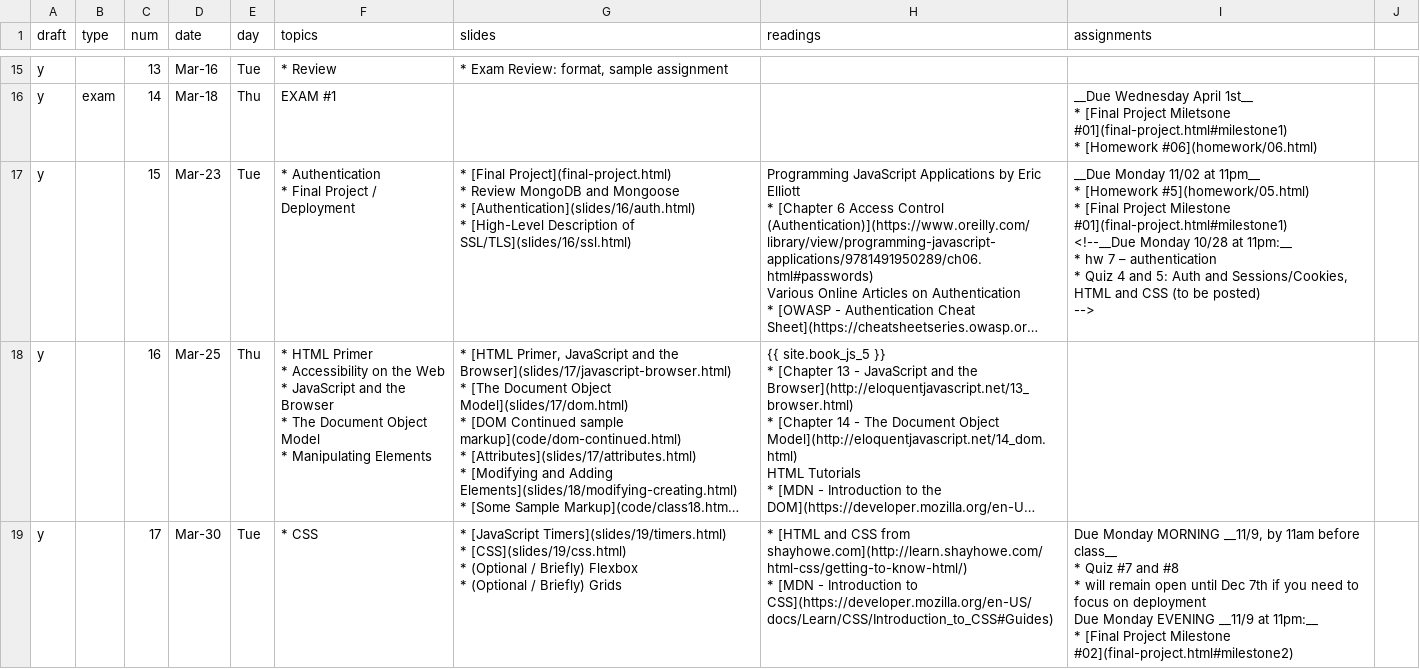
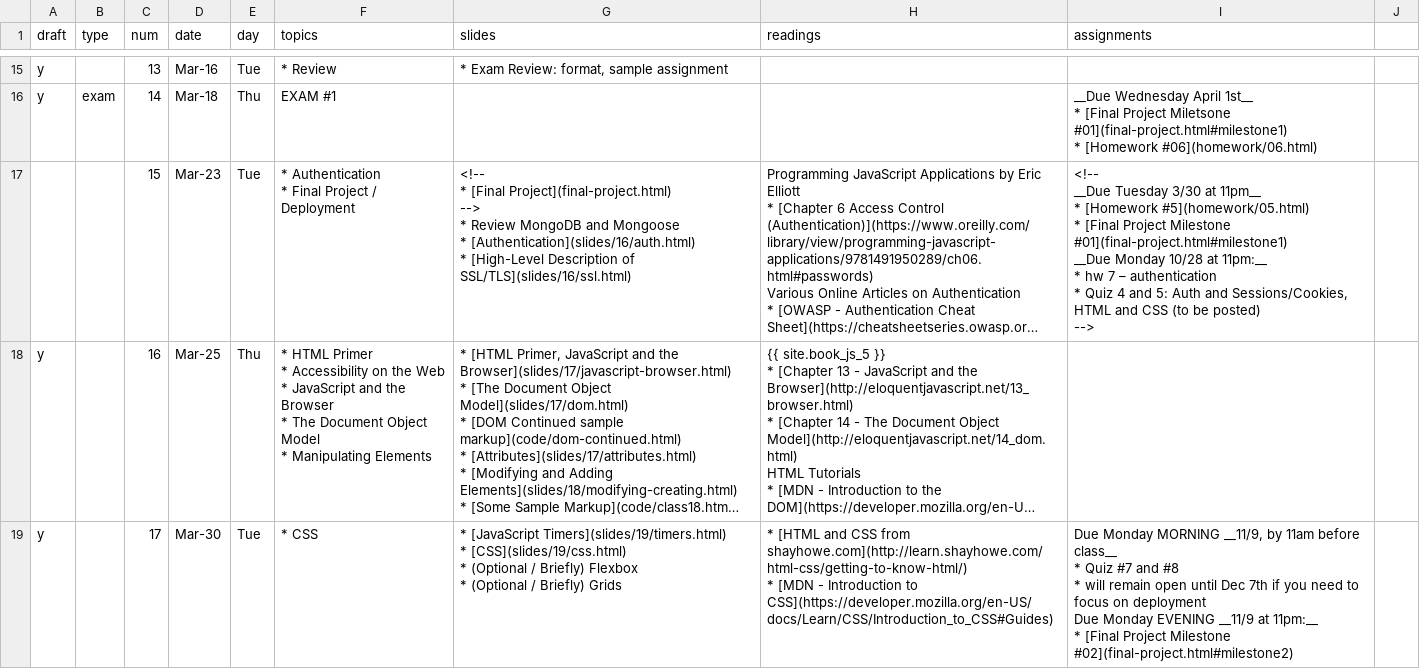
Before and after one commit to foureyes/csci-ua.0480-spring2021-034, a CSV file: _data/ait-schedule.csv, drawn as a sheet; only a part is shown, gaps mark what is left out; long unchanged cells end in …; ↵ is a line break in a cell; the diff names each change by its address in the sheet, - before the commit and + after, or states it on an @@ line.

Commit message:
fix next topic

```diff
--- a/_data/ait-schedule.csv
+++ b/_data/ait-schedule.csv
-A17 (draft): y
+A17 (draft): (empty)
-G17 (slides): * [Final Project](final-project.html) ↵ * Review…
+G17 (slides): <!-- ↵ * [Final Project](final-project.html) ↵ --> ↵ * Review…
-I17 (assignments): __Due Monday 11/02 at 11pm__ ↵ * [Homework #5](homework/05.html) ↵ * [Final Project Milestone #01](final-project.html#milestone1) ↵ <!--__Due Monday 10/28…
+I17 (assignments): <!-- ↵ __Due Tuesday 3/30 at 11pm__ ↵ * [Homework #5](homework/05.html) ↵ * [Final Project Milestone #01](final-project.html#milestone1) ↵ __Due Monday 10/28…
```
Also changed, not shown: 1 other file.
